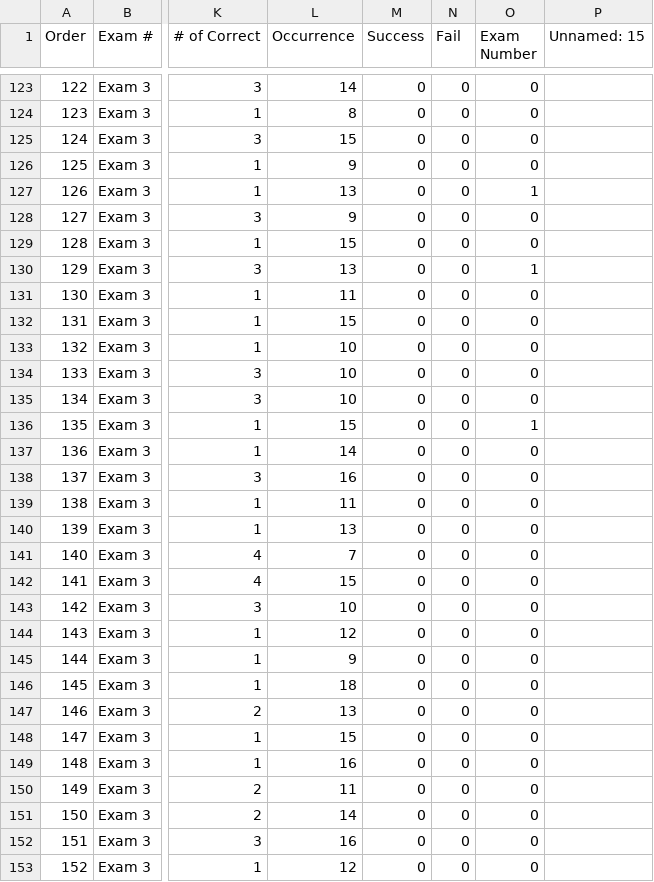
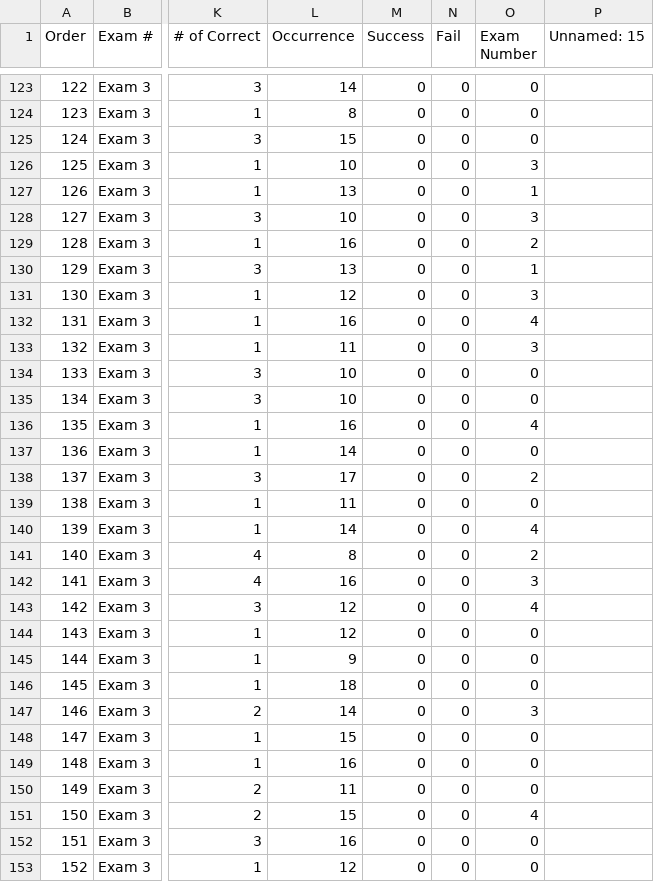
Before and after one commit to cetinefe/SNP_Exam_Generator, a CSV file: Exam.csv, drawn as a sheet; only a part is shown, gaps mark what is left out; the diff covers the shown part only; the diff names each change by its address in the sheet, - before the commit and + after, or states it on an @@ line.

```diff
--- a/Exam.csv
+++ b/Exam.csv
-L126 (Occurrence): 9
+L126 (Occurrence): 10
-O126 (Exam Number): 0
+O126 (Exam Number): 3
-L128 (Occurrence): 9
+L128 (Occurrence): 10
-O128 (Exam Number): 0
+O128 (Exam Number): 3
-L129 (Occurrence): 15
+L129 (Occurrence): 16
-O129 (Exam Number): 0
+O129 (Exam Number): 2
-L131 (Occurrence): 11
+L131 (Occurrence): 12
-O131 (Exam Number): 0
+O131 (Exam Number): 3
-L132 (Occurrence): 15
+L132 (Occurrence): 16
-O132 (Exam Number): 0
+O132 (Exam Number): 4
-L133 (Occurrence): 10
+L133 (Occurrence): 11
-O133 (Exam Number): 0
+O133 (Exam Number): 3
-L136 (Occurrence): 15
+L136 (Occurrence): 16
-O136 (Exam Number): 1
+O136 (Exam Number): 4
-L138 (Occurrence): 16
+L138 (Occurrence): 17
-O138 (Exam Number): 0
+O138 (Exam Number): 2
-L140 (Occurrence): 13
+L140 (Occurrence): 14
-O140 (Exam Number): 0
+O140 (Exam Number): 4
-L141 (Occurrence): 7
+L141 (Occurrence): 8
-O141 (Exam Number): 0
+O141 (Exam Number): 2
-L142 (Occurrence): 15
+L142 (Occurrence): 16
-O142 (Exam Number): 0
+O142 (Exam Number): 3
-L143 (Occurrence): 10
+L143 (Occurrence): 12
-O143 (Exam Number): 0
+O143 (Exam Number): 4
-L147 (Occurrence): 13
+L147 (Occurrence): 14
-O147 (Exam Number): 0
+O147 (Exam Number): 3
-L151 (Occurrence): 14
+L151 (Occurrence): 15
-O151 (Exam Number): 0
+O151 (Exam Number): 4
```
Also changed, not shown: 170 edited cells elsewhere in this file, 1 other file.
